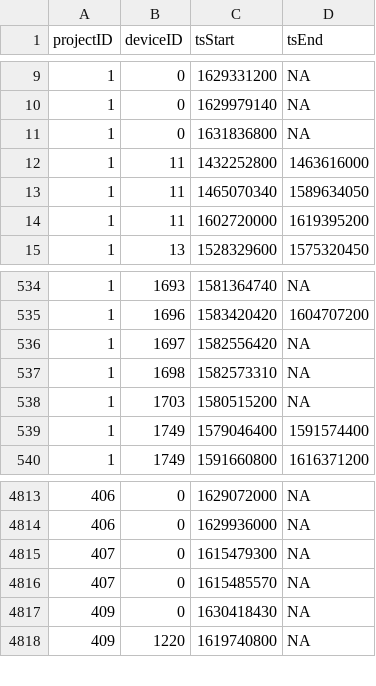
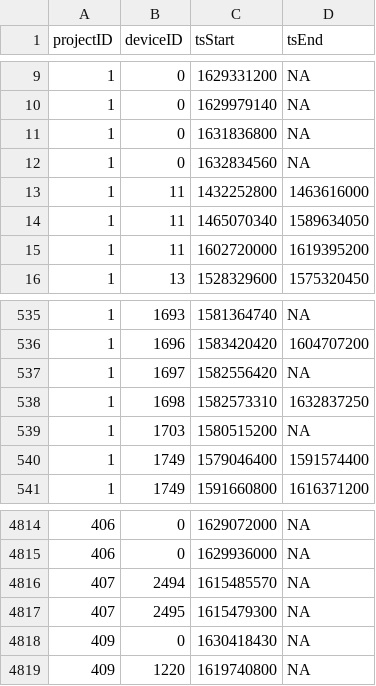
Before and after one commit to jbrzusto/motus-metadata-history, a CSV file: receiver_deployments.csv, drawn as a sheet; only a part is shown, gaps mark what is left out.

```diff
--- a/receiver_deployments.csv
+++ b/receiver_deployments.csv
@@ -11,2 +11,3 @@
 1,0,1631836800,NA
+1,0,1632834560,NA
 1,11,1432252800,1463616000
@@ -536,3 +537,3 @@
 1,1697,1582556420,NA
-1,1698,1582573310,NA
+1,1698,1582573310,1632837250
 1,1703,1580515200,NA
@@ -4814,4 +4815,4 @@
 406,0,1629936000,NA
-407,0,1615479300,NA
-407,0,1615485570,NA
+407,2494,1615485570,NA
+407,2495,1615479300,NA
 409,0,1630418430,NA
```
Also changed, not shown: 2 other files.
